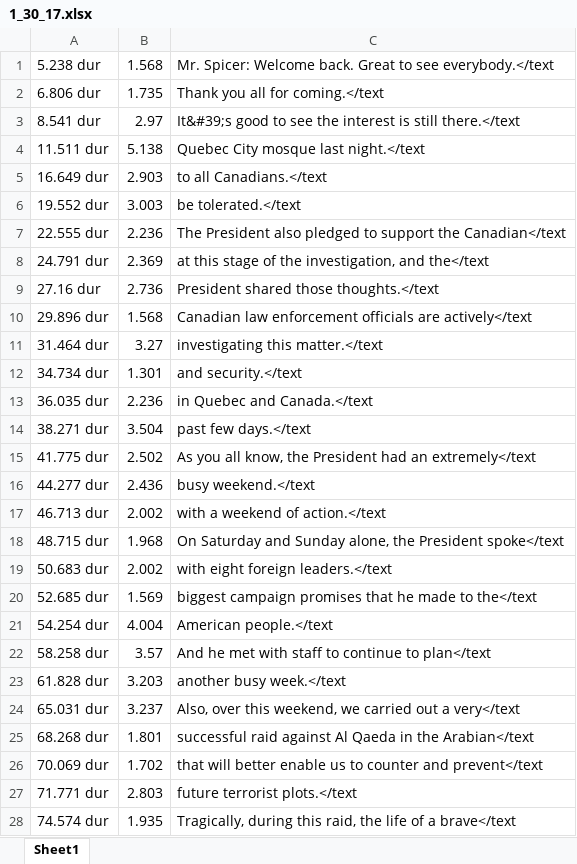
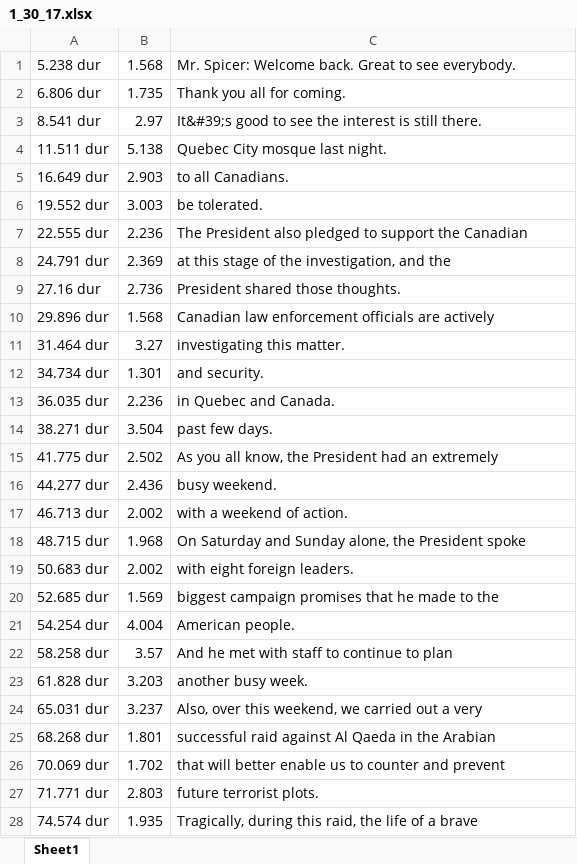
Before and after one commit to Amirosimani/100_days_of_spice, an Excel workbook: transcripts/1_30_17.xlsx, sheet Sheet1, drawn as a sheet; only a part is shown; values as stored, in another font and other column widths than the file's, no borders; the diff covers the shown part only; the diff names each change by its address in the sheet, - before the commit and + after, or states it on an @@ line.

Commit message:
updated_transcripts

```diff
--- a/transcripts/1_30_17.xlsx (sheet Sheet1)
+++ b/transcripts/1_30_17.xlsx (sheet Sheet1)
-C1: …to see everybody.</text
+C1: …to see everybody.
-C2: Thank you all for coming.</text
+C2: Thank you all for coming.
-C3: …is still there.</text
+C3: …is still there.
-C4: Quebec City mosque last night.</text
+C4: Quebec City mosque last night.
-C5: to all Canadians.</text
+C5: to all Canadians.
-C6: be tolerated.</text
+C6: be tolerated.
-C7: …support the Canadian</text
+C7: …support the Canadian
-C8: …investigation, and the</text
+C8: …investigation, and the
-C9: President shared those thoughts.</text
+C9: President shared those thoughts.
-C10: …officials are actively</text
+C10: …officials are actively
-C11: investigating this matter.</text
+C11: investigating this matter.
-C12: and security.</text
+C12: and security.
-C13: in Quebec and Canada.</text
+C13: in Quebec and Canada.
-C14: past few days.</text
+C14: past few days.
-C15: …had an extremely</text
+C15: …had an extremely
-C16: busy weekend.</text
+C16: busy weekend.
-C17: with a weekend of action.</text
+C17: with a weekend of action.
-C18: …the President spoke</text
+C18: …the President spoke
-C19: with eight foreign leaders.</text
+C19: with eight foreign leaders.
-C20: …made to the</text
+C20: …made to the
-C21: American people.</text
+C21: American people.
-C22: And he met with staff to continue to plan</text
+C22: And he met with staff to continue to plan
-C23: another busy week.</text
+C23: another busy week.
-C24: …out a very</text
+C24: …out a very
-C25: …in the Arabian</text
+C25: …in the Arabian
-C26: …counter and prevent</text
+C26: …counter and prevent
-C27: future terrorist plots.</text
+C27: future terrorist plots.
-C28: …of a brave</text
+C28: …of a brave
```
Also changed, not shown: 831 edited cells elsewhere in this sheet, transcripts/1_24_17.xlsx, transcripts/1_25_17.xlsx, 6 other files.
